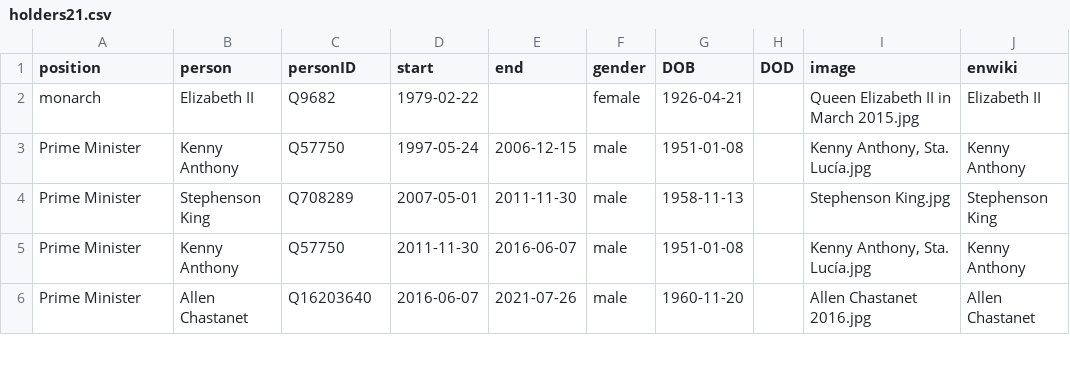
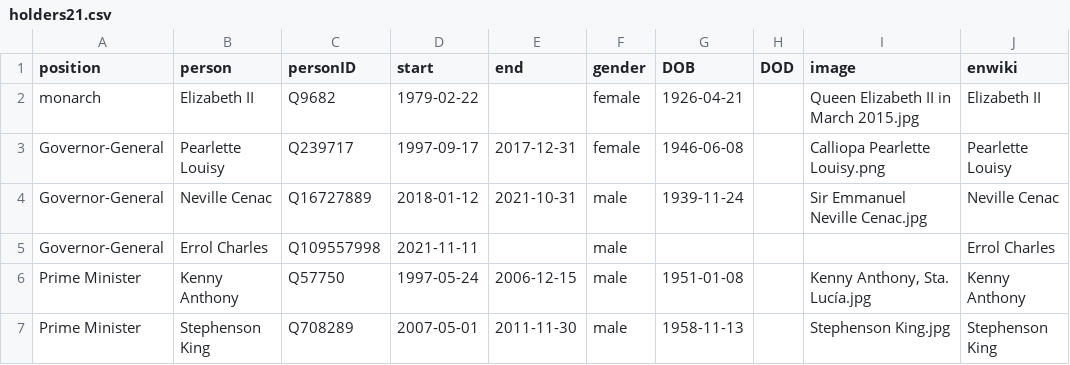
Before and after one commit to every-politician-scrapers/st-lucia-cabinet, a CSV file: html/holders21.csv, drawn as a sheet; only a part is shown; the shorter side is filled out with more unchanged rows.

```diff
--- a/html/holders21.csv
+++ b/html/holders21.csv
@@ -2,2 +2,5 @@ position,person,personID,start,end,gender,DOB,DOD,image,enwiki
 monarch,Elizabeth II,Q9682,1979-02-22,,female,1926-04-21,,Queen Elizabeth II in March 2015.jpg,Elizabeth II
+Governor-General,Pearlette Louisy,Q239717,1997-09-17,2017-12-31,female,1946-06-08,,Calliopa Pearlette Louisy.png,Pearlette Louisy
+Governor-General,Neville Cenac,Q16727889,2018-01-12,2021-10-31,male,1939-11-24,,Sir Emmanuel Neville Cenac.jpg,Neville Cenac
+Governor-General,Errol Charles,Q109557998,2021-11-11,,male,,,,Errol Charles
 Prime Minister,Kenny Anthony,Q57750,1997-05-24,2006-12-15,male,1951-01-08,,"Kenny Anthony, Sta. Lucía.jpg",Kenny Anthony
```
Also changed, not shown: html/current.csv, html/positions.csv, 1 other file.
